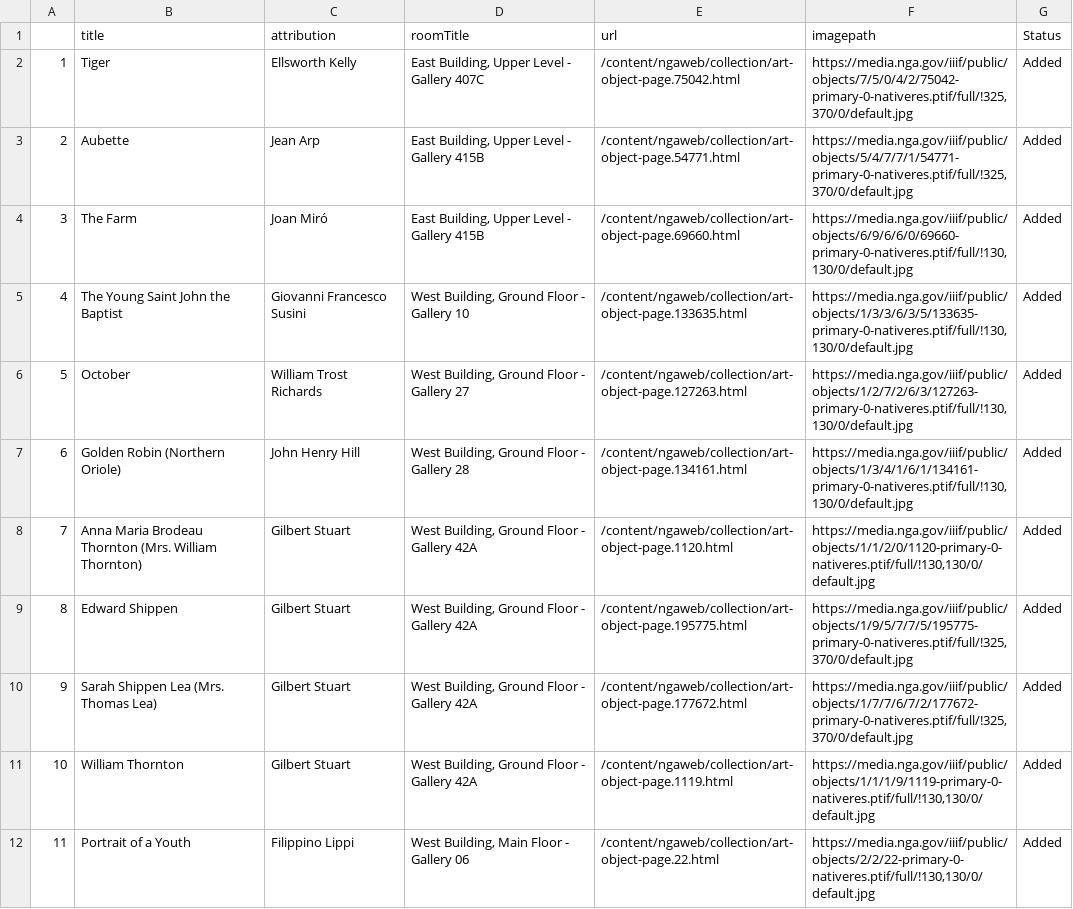
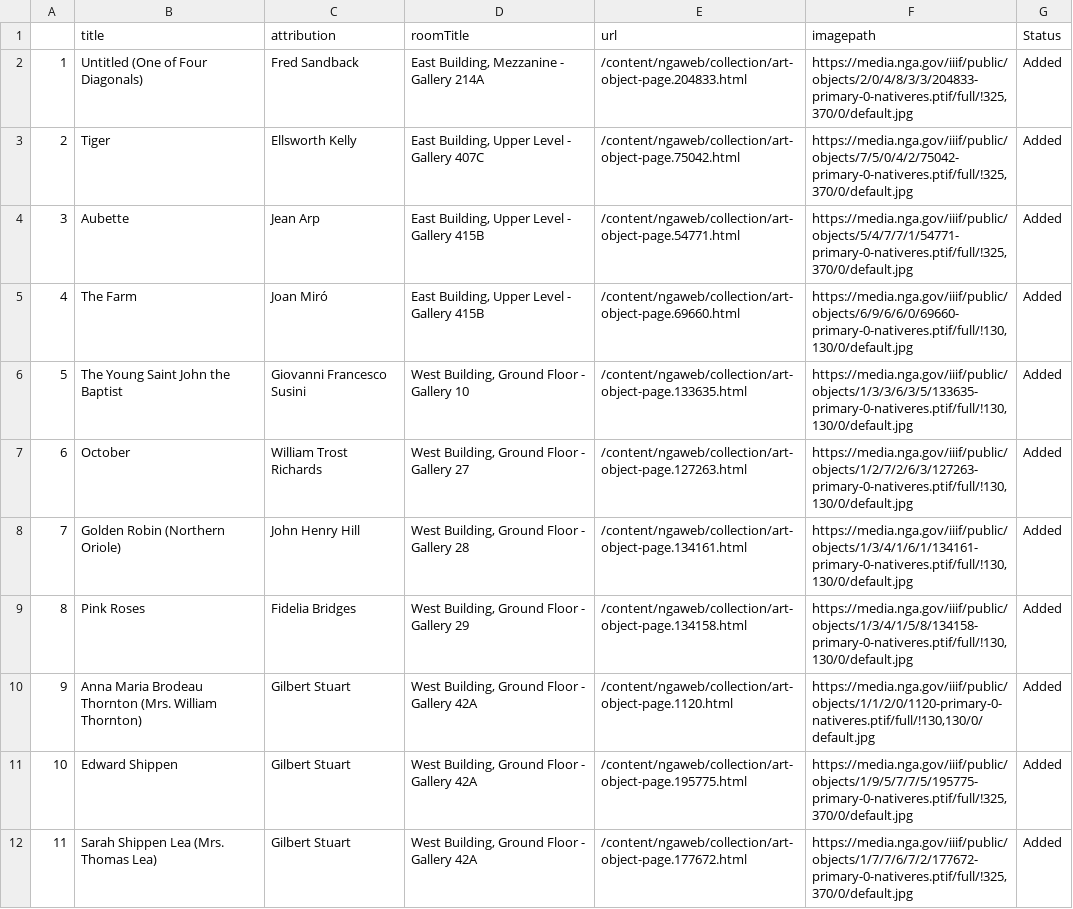
Before and after one commit to jacobmgreer/Same-Old-Same-Old, a CSV file: _data/art_change.csv, drawn as a sheet; only a part is shown; the shorter side is filled out with more unchanged rows; addresses are those after the commit; the diff names each change by its address in the sheet, - before the commit and + after, or states it on an @@ line.

Commit message:
Update art_change.csv

```diff
--- a/_data/art_change.csv
+++ b/_data/art_change.csv
+row 2: 1 | Untitled (One of Four Diagonals) | Fred Sandback | East Building, Mezzanine - Gallery 214A | /content/ngaweb/collection/art-object-page.204833.html | https://media.nga.gov/iiif/public/objects/2/0/4/8/3/3/204833-primary-0-nativeres.ptif/full/!325,370/0/default.jpg | Added
@@ column A renumbered from row 3 down @@
+row 9: 8 | Pink Roses | Fidelia Bridges | West Building, Ground Floor - Gallery 29 | /content/ngaweb/collection/art-object-page.134158.html | https://media.nga.gov/iiif/public/objects/1/3/4/1/5/8/134158-primary-0-nativeres.ptif/full/!130,130/0/default.jpg | Added
```
